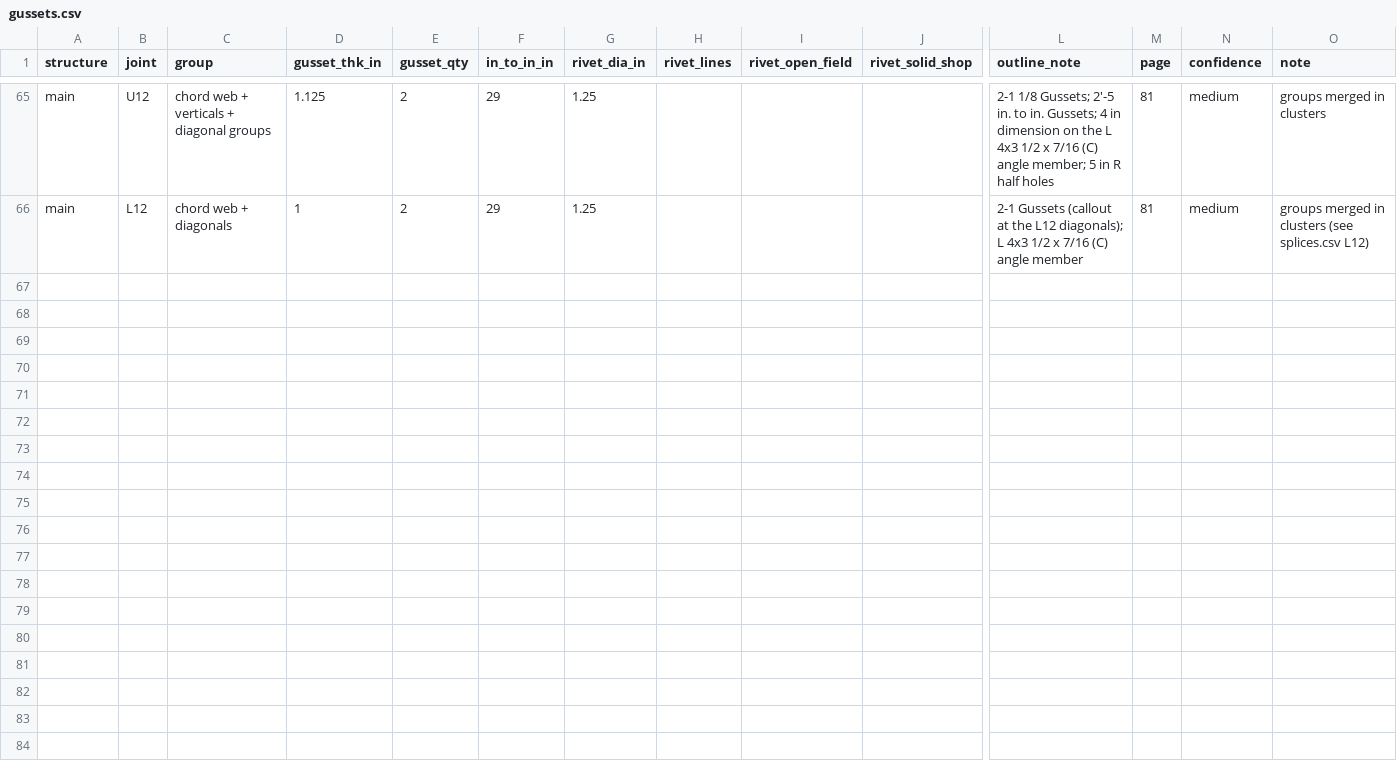
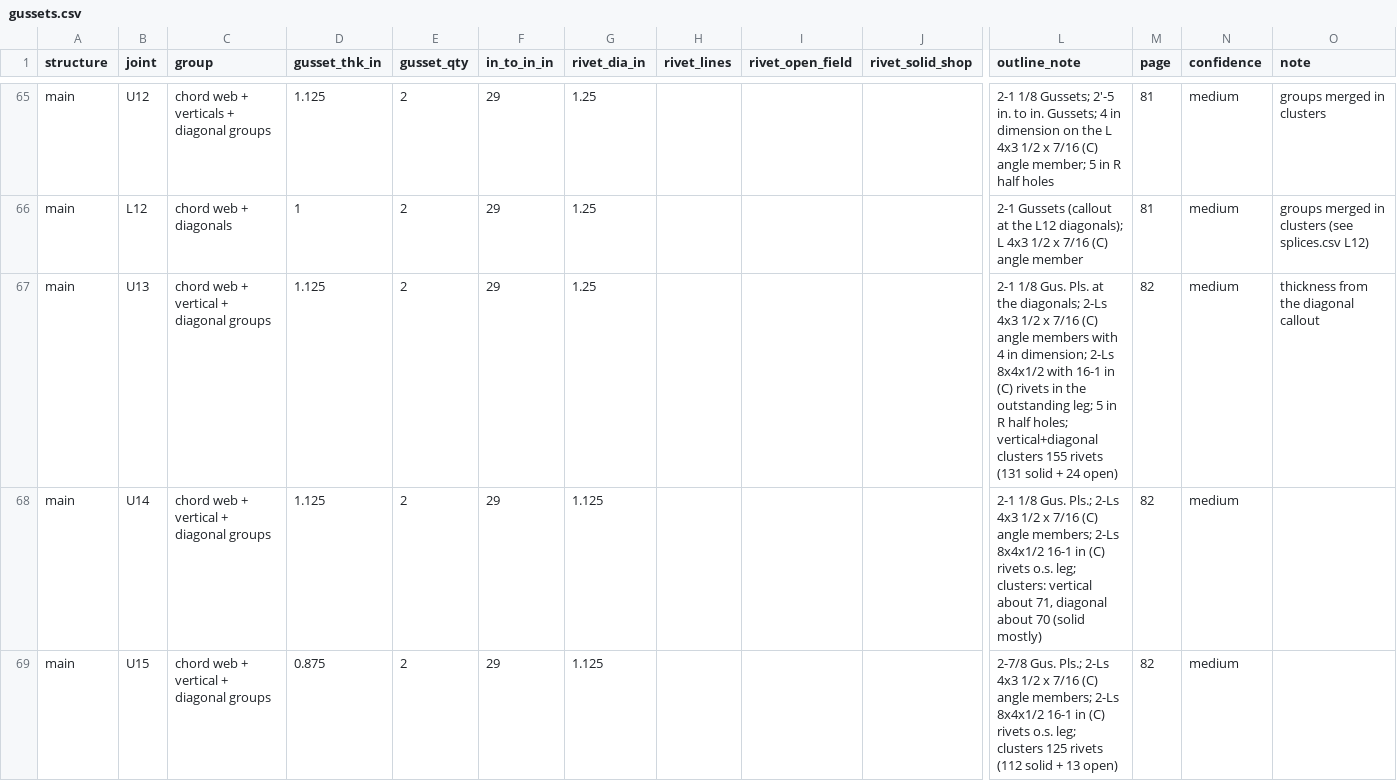
Before and after one commit to jefswat/Steel-Bridge-Bim, a CSV file: docs/plan-data/ptc-delaware-river/connections/gussets.csv, drawn as a sheet; only a part is shown, gaps mark what is left out; rows hold the shown columns only; the diff names each change by its address in the sheet, - before the commit and + after, or states it on an @@ line.

```diff
--- a/docs/plan-data/ptc-delaware-river/connections/gussets.csv
+++ b/docs/plan-data/ptc-delaware-river/connections/gussets.csv
+row 67: main | U13 | chord web + vertical + diagonal groups | 1.125 | 2 | 29 | 1.25 |  |  |  | 2-1 1/8 Gus. Pls. at the diagonals; 2-Ls 4x3 1/2 x 7/16 (C) angle members with 4 in dimension; 2-Ls 8x4x1/2 with 16-1 in (C) rivets in the outstanding leg; 5 in R half holes; vertical+diagonal clusters 155 rivets (131 solid + 24 open) | 82 | medium | thickness from the diagonal callout
+row 68: main | U14 | chord web + vertical + diagonal groups | 1.125 | 2 | 29 | 1.125 |  |  |  | 2-1 1/8 Gus. Pls.; 2-Ls 4x3 1/2 x 7/16 (C) angle members; 2-Ls 8x4x1/2 16-1 in (C) rivets o.s. leg; clusters: vertical about 71, diagonal about 70 (solid mostly) | 82 | medium
+row 69: main | U15 | chord web + vertical + diagonal groups | 0.875 | 2 | 29 | 1.125 |  |  |  | 2-7/8 Gus. Pls.; 2-Ls 4x3 1/2 x 7/16 (C) angle members; 2-Ls 8x4x1/2 16-1 in (C) rivets o.s. leg; clusters 125 rivets (112 solid + 13 open) | 82 | medium
```
Also changed, not shown: docs/plan-data/ptc-delaware-river/connections/splices.csv.
